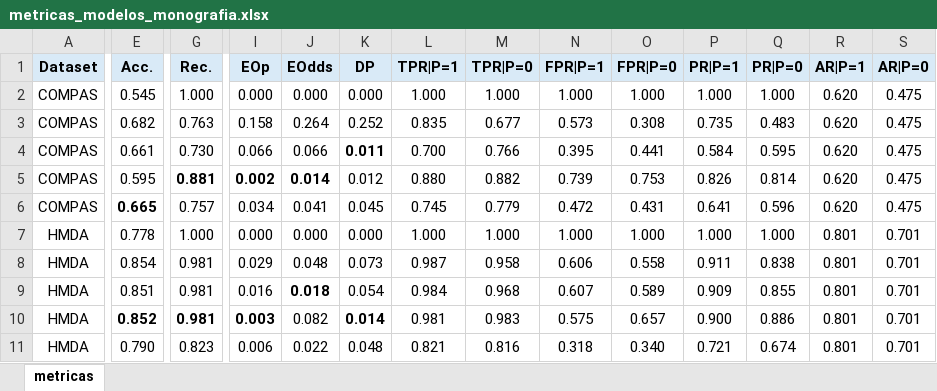
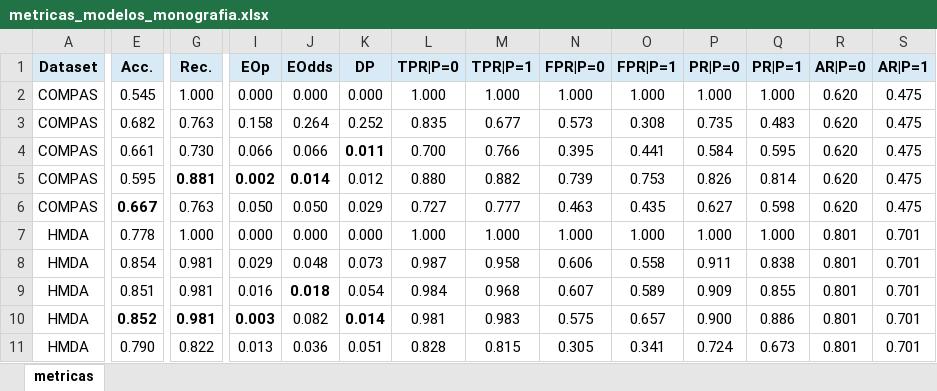
Before and after one commit to davimart/tcc, an Excel workbook: resultados/metricas/metricas_modelos_monografia.xlsx, sheet metricas, drawn as a sheet; only a part is shown, gaps mark what is left out; values as stored, in another font and other column widths than the file's, no borders; the diff covers the shown part only; the diff names each change by its address in the sheet, - before the commit and + after, or states it on an @@ line.

```diff
--- a/resultados/metricas/metricas_modelos_monografia.xlsx (sheet metricas)
+++ b/resultados/metricas/metricas_modelos_monografia.xlsx (sheet metricas)
-L1: TPR|P=1
+L1: TPR|P=0
-M1: TPR|P=0
+M1: TPR|P=1
-N1: FPR|P=1
+N1: FPR|P=0
-O1: FPR|P=0
+O1: FPR|P=1
-P1: PR|P=1
+P1: PR|P=0
-Q1: PR|P=0
+Q1: PR|P=1
-R1: AR|P=1
+R1: AR|P=0
-S1: AR|P=0
+S1: AR|P=1
-E6 (Acc.): 0.665
+E6 (Acc.): 0.667
-G6 (Rec.): 0.757
+G6 (Rec.): 0.763
-I6 (EOp): 0.034
+I6 (EOp): 0.050
-J6 (EOdds): 0.041
+J6 (EOdds): 0.050
-K6 (DP): 0.045
+K6 (DP): 0.029
-L6 (TPR|P=0): 0.745
+L6 (TPR|P=0): 0.727
-M6 (TPR|P=1): 0.779
+M6 (TPR|P=1): 0.777
-N6 (FPR|P=0): 0.472
+N6 (FPR|P=0): 0.463
-O6 (FPR|P=1): 0.431
+O6 (FPR|P=1): 0.435
-P6 (PR|P=0): 0.641
+P6 (PR|P=0): 0.627
-Q6 (PR|P=1): 0.596
+Q6 (PR|P=1): 0.598
-G11 (Rec.): 0.823
+G11 (Rec.): 0.822
-I11 (EOp): 0.006
+I11 (EOp): 0.013
-J11 (EOdds): 0.022
+J11 (EOdds): 0.036
-K11 (DP): 0.048
+K11 (DP): 0.051
-L11 (TPR|P=0): 0.821
+L11 (TPR|P=0): 0.828
-M11 (TPR|P=1): 0.816
+M11 (TPR|P=1): 0.815
-N11 (FPR|P=0): 0.318
+N11 (FPR|P=0): 0.305
-O11 (FPR|P=1): 0.340
+O11 (FPR|P=1): 0.341
-P11 (PR|P=0): 0.721
+P11 (PR|P=0): 0.724
-Q11 (PR|P=1): 0.674
+Q11 (PR|P=1): 0.673
```
Also changed, not shown: 2 edited cells elsewhere in this sheet, 5 other files.
